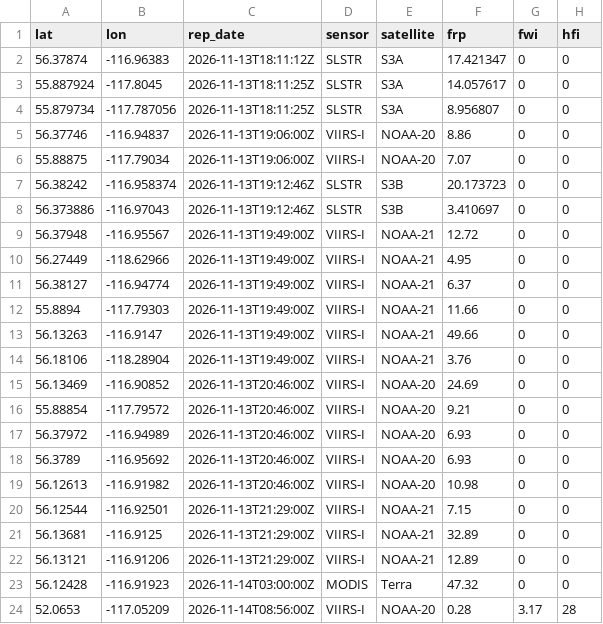
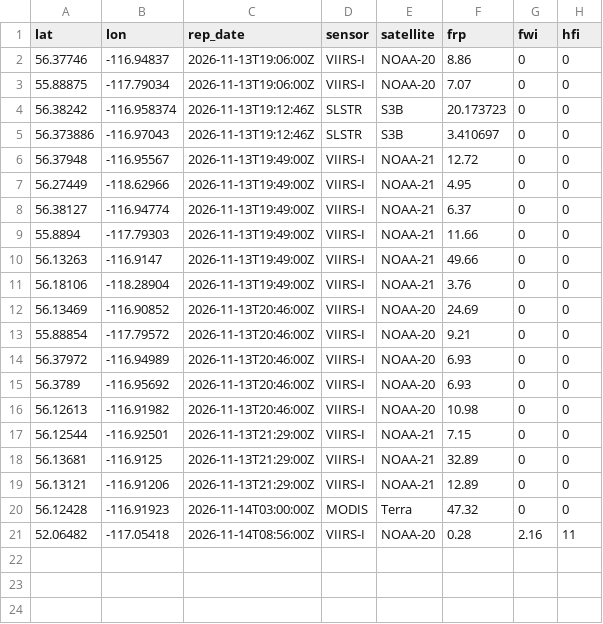
Before and after one commit to maymankhan1-web/alberta-wildfire-tracker, a CSV file: data/hotspots_last24h.csv, drawn as a sheet.

```diff
--- a/data/hotspots_last24h.csv
+++ b/data/hotspots_last24h.csv
@@ -1,5 +1,2 @@
 lat,lon,rep_date,sensor,satellite,frp,fwi,hfi
-56.37874,-116.96383,2026-11-13T18:11:12Z,SLSTR,S3A,17.421347,0,0
-55.887924,-117.8045,2026-11-13T18:11:25Z,SLSTR,S3A,14.057617,0,0
-55.879734,-117.787056,2026-11-13T18:11:25Z,SLSTR,S3A,8.956807,0,0
 56.37746,-116.94837,2026-11-13T19:06:00Z,VIIRS-I,NOAA-20,8.86,0,0
@@ -23,2 +20,2 @@ lat,lon,rep_date,sensor,satellite,frp,fwi,hfi
 56.12428,-116.91923,2026-11-14T03:00:00Z,MODIS,Terra,47.32,0,0
-52.0653,-117.05209,2026-11-14T08:56:00Z,VIIRS-I,NOAA-20,0.28,3.17,28
+52.06482,-117.05418,2026-11-14T08:56:00Z,VIIRS-I,NOAA-20,0.28,2.16,11
```
Also changed, not shown: 1 other file.
